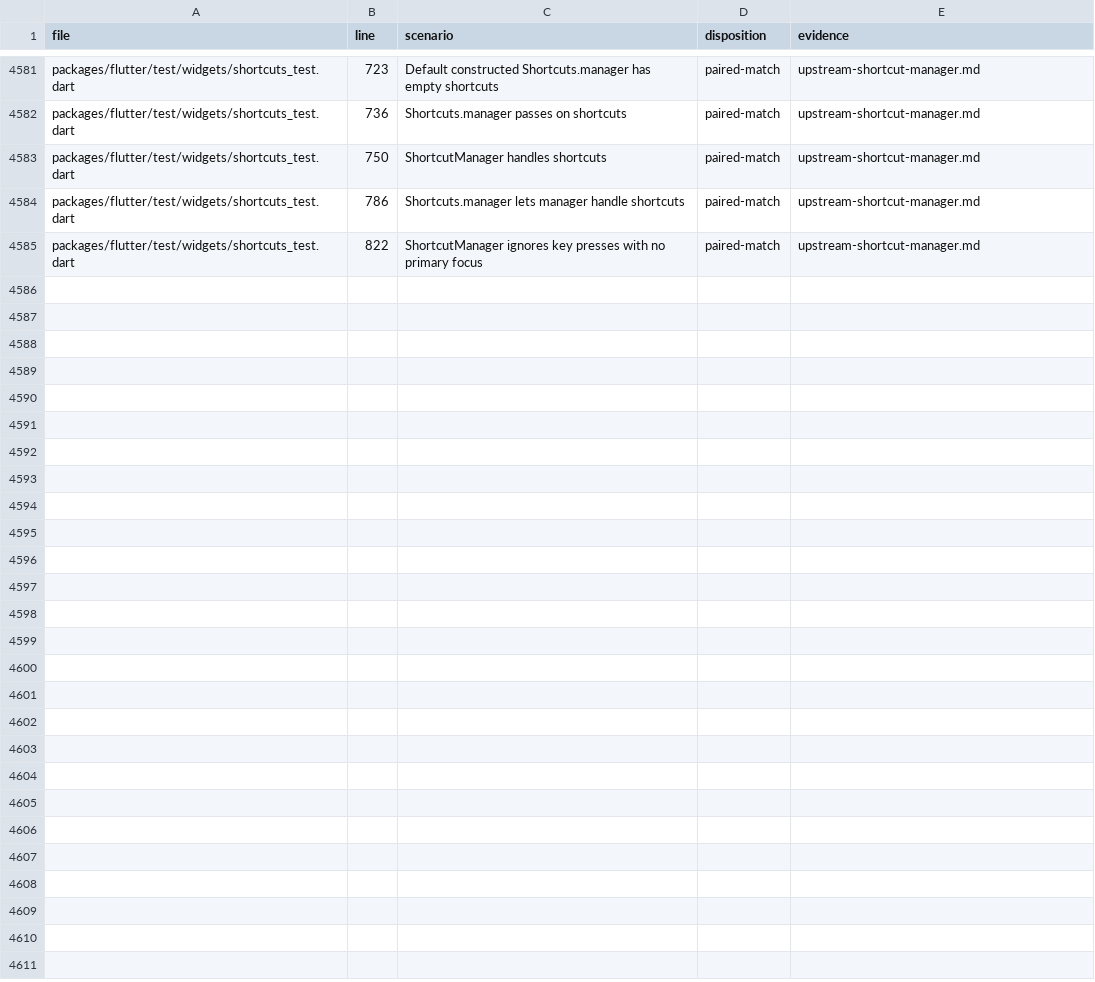
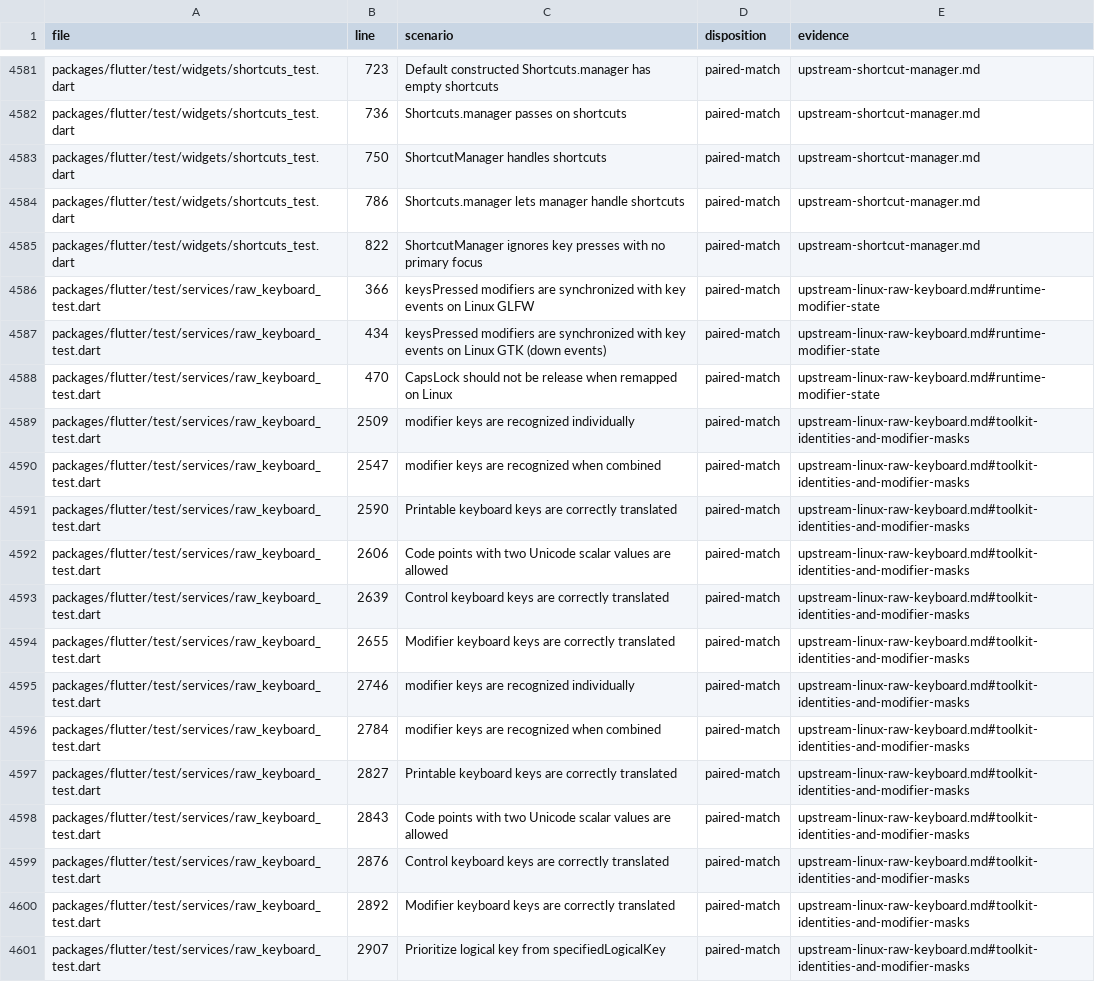
Before and after one commit to FabortLabs/incular, a TSV file: audits/flutter-3.50.0-parity/upstream-dispositions.tsv, drawn as a sheet; only a part is shown, gaps mark what is left out; the diff names each change by its address in the sheet, - before the commit and + after, or states it on an @@ line.

Commit message:
Decode GTK and GLFW legacy keyboard packets

```diff
--- a/audits/flutter-3.50.0-parity/upstream-dispositions.tsv
+++ b/audits/flutter-3.50.0-parity/upstream-dispositions.tsv
+row 4586: packages/flutter/test/services/raw_keyboard_test.dart | 366 | keysPressed modifiers are synchronized with key events on Linux GLFW | paired-match | upstream-linux-raw-keyboard.md#runtime-modifier-state
+row 4587: packages/flutter/test/services/raw_keyboard_test.dart | 434 | keysPressed modifiers are synchronized with key events on Linux GTK (down events) | paired-match | upstream-linux-raw-keyboard.md#runtime-modifier-state
+row 4588: packages/flutter/test/services/raw_keyboard_test.dart | 470 | CapsLock should not be release when remapped on Linux | paired-match | upstream-linux-raw-keyboard.md#runtime-modifier-state
+row 4589: packages/flutter/test/services/raw_keyboard_test.dart | 2509 | modifier keys are recognized individually | paired-match | upstream-linux-raw-keyboard.md#toolkit-identities-and-modifier-masks
+row 4590: packages/flutter/test/services/raw_keyboard_test.dart | 2547 | modifier keys are recognized when combined | paired-match | upstream-linux-raw-keyboard.md#toolkit-identities-and-modifier-masks
+row 4591: packages/flutter/test/services/raw_keyboard_test.dart | 2590 | Printable keyboard keys are correctly translated | paired-match | upstream-linux-raw-keyboard.md#toolkit-identities-and-modifier-masks
+row 4592: packages/flutter/test/services/raw_keyboard_test.dart | 2606 | Code points with two Unicode scalar values are allowed | paired-match | upstream-linux-raw-keyboard.md#toolkit-identities-and-modifier-masks
+row 4593: packages/flutter/test/services/raw_keyboard_test.dart | 2639 | Control keyboard keys are correctly translated | paired-match | upstream-linux-raw-keyboard.md#toolkit-identities-and-modifier-masks
+row 4594: packages/flutter/test/services/raw_keyboard_test.dart | 2655 | Modifier keyboard keys are correctly translated | paired-match | upstream-linux-raw-keyboard.md#toolkit-identities-and-modifier-masks
+row 4595: packages/flutter/test/services/raw_keyboard_test.dart | 2746 | modifier keys are recognized individually | paired-match | upstream-linux-raw-keyboard.md#toolkit-identities-and-modifier-masks
+row 4596: packages/flutter/test/services/raw_keyboard_test.dart | 2784 | modifier keys are recognized when combined | paired-match | upstream-linux-raw-keyboard.md#toolkit-identities-and-modifier-masks
+row 4597: packages/flutter/test/services/raw_keyboard_test.dart | 2827 | Printable keyboard keys are correctly translated | paired-match | upstream-linux-raw-keyboard.md#toolkit-identities-and-modifier-masks
+row 4598: packages/flutter/test/services/raw_keyboard_test.dart | 2843 | Code points with two Unicode scalar values are allowed | paired-match | upstream-linux-raw-keyboard.md#toolkit-identities-and-modifier-masks
+row 4599: packages/flutter/test/services/raw_keyboard_test.dart | 2876 | Control keyboard keys are correctly translated | paired-match | upstream-linux-raw-keyboard.md#toolkit-identities-and-modifier-masks
+row 4600: packages/flutter/test/services/raw_keyboard_test.dart | 2892 | Modifier keyboard keys are correctly translated | paired-match | upstream-linux-raw-keyboard.md#toolkit-identities-and-modifier-masks
+row 4601: packages/flutter/test/services/raw_keyboard_test.dart | 2907 | Prioritize logical key from specifiedLogicalKey | paired-match | upstream-linux-raw-keyboard.md#toolkit-identities-and-modifier-masks
```
Also changed, not shown: 12 other files.
